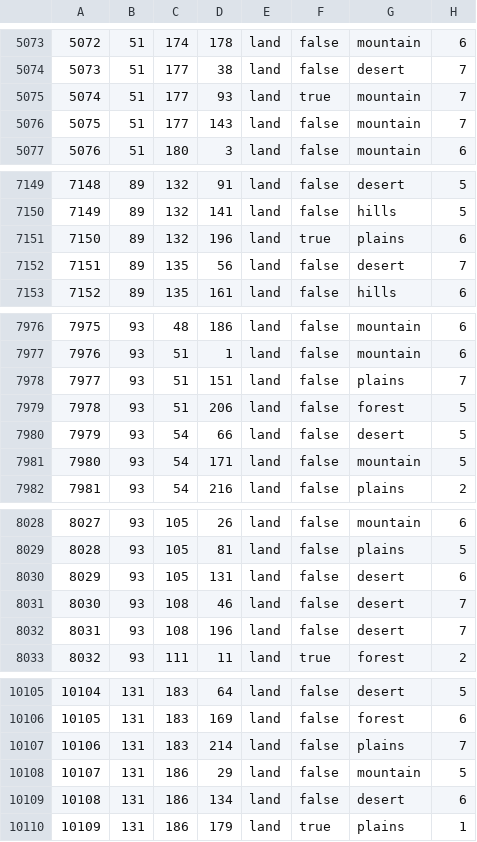
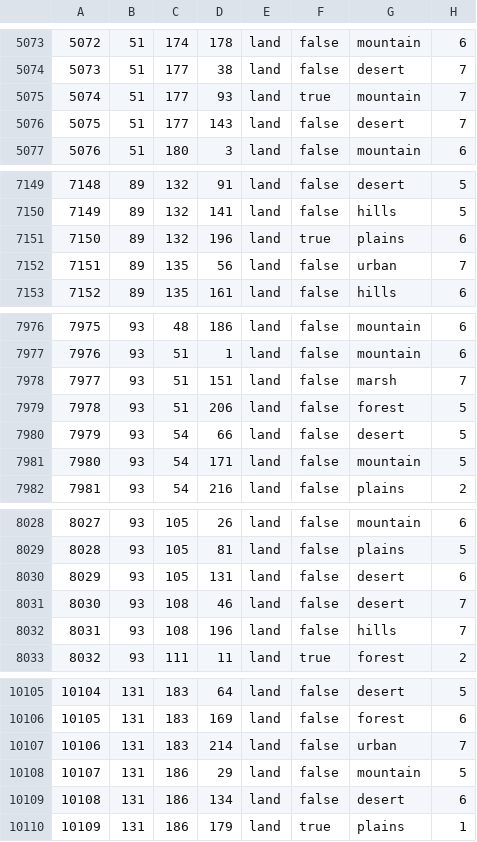
Before and after one commit to LuciferHorst/HFU-3.0, a CSV file: map/definition.csv, drawn as a sheet; only a part is shown, gaps mark what is left out; the diff covers the shown part only.

```diff
--- a/map/definition.csv
+++ b/map/definition.csv
@@ -5075,3 +5075,3 @@
 5074;51;177;93;land;true;mountain;7
-5075;51;177;143;land;false;mountain;7
+5075;51;177;143;land;false;desert;7
 5076;51;180;3;land;false;mountain;6
@@ -7151,3 +7151,3 @@
 7150;89;132;196;land;true;plains;6
-7151;89;135;56;land;false;desert;7
+7151;89;135;56;land;false;urban;7
 7152;89;135;161;land;false;hills;6
@@ -7977,3 +7977,3 @@
 7976;93;51;1;land;false;mountain;6
-7977;93;51;151;land;false;plains;7
+7977;93;51;151;land;false;marsh;7
 7978;93;51;206;land;false;forest;5
@@ -8031,3 +8031,3 @@
 8030;93;108;46;land;false;desert;7
-8031;93;108;196;land;false;desert;7
+8031;93;108;196;land;false;hills;7
 8032;93;111;11;land;true;forest;2
@@ -10106,3 +10106,3 @@
 10105;131;183;169;land;false;forest;6
-10106;131;183;214;land;false;plains;7
+10106;131;183;214;land;false;urban;7
 10107;131;186;29;land;false;mountain;5
```
Also changed, not shown: 14 edited cells elsewhere in this file, 13 other files.
